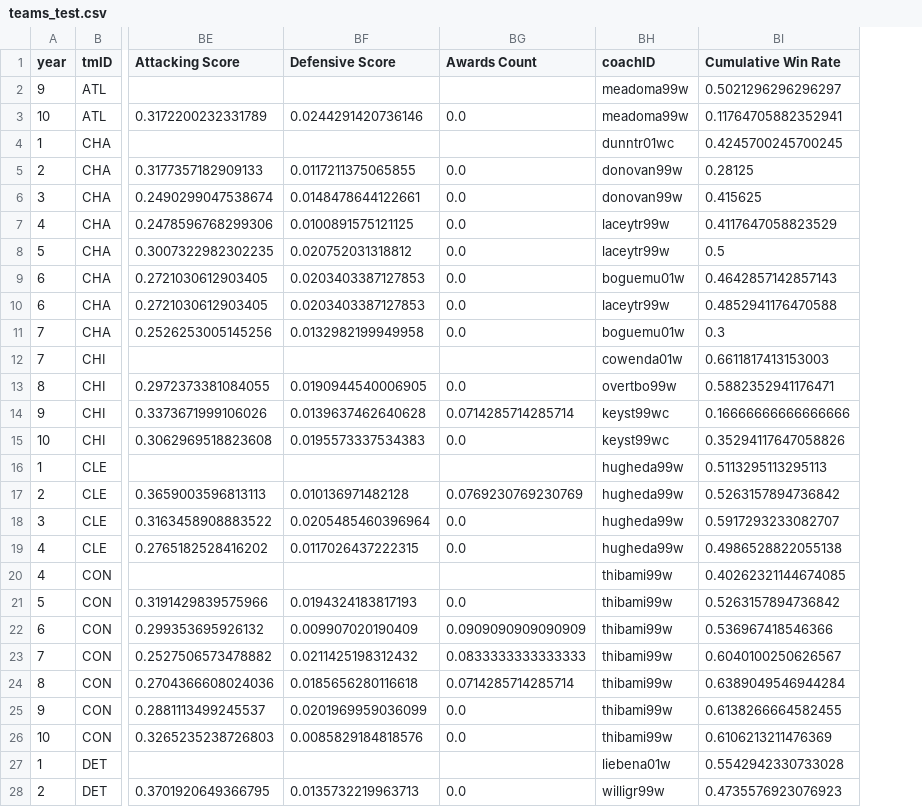
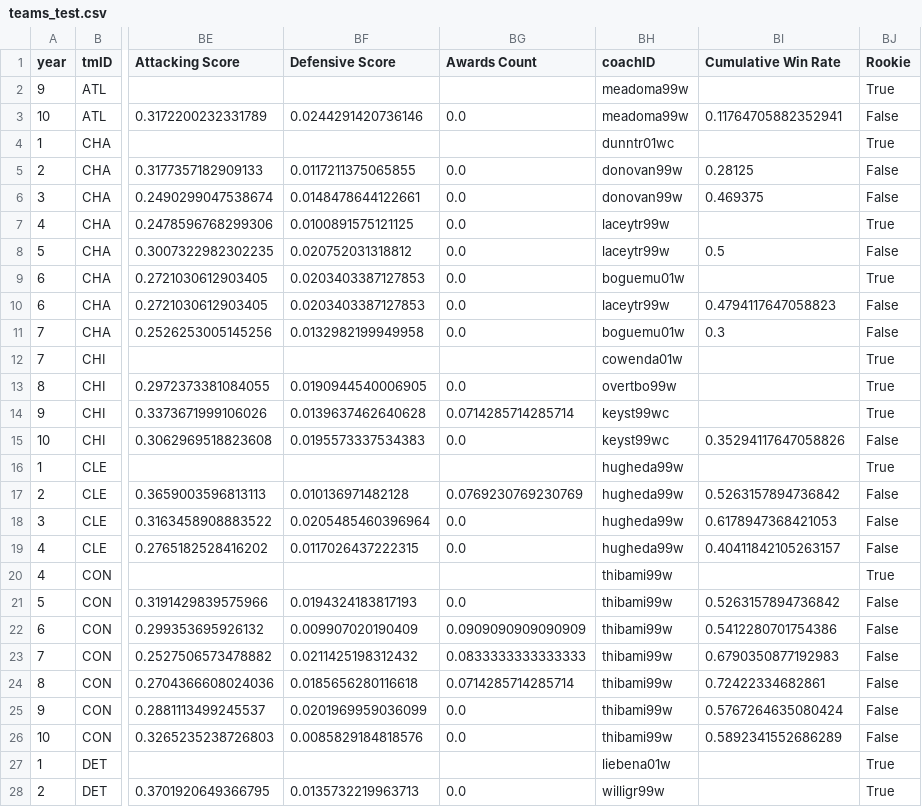
Before and after one commit to sirkotal/feup-ac, a CSV file: dataset/processed/teams_test.csv, drawn as a sheet; only a part is shown, gaps mark what is left out; the diff covers the shown part only; the diff names each change by its address in the sheet, - before the commit and + after, or states it on an @@ line.

Commit message:
coaches cumulative weighted

```diff
--- a/dataset/processed/teams_test.csv
+++ b/dataset/processed/teams_test.csv
+column BJ (Rookie), rows 2-28: True | False | True | False | False | True | False | True | False | False | True | True | True | False | True | False | False | False | True | False | False | False | False | False | False | True | True
-BI2 (Cumulative Win Rate): 0.5021296296296297
+BI2 (Cumulative Win Rate): (empty)
-BI4 (Cumulative Win Rate): 0.4245700245700245
+BI4 (Cumulative Win Rate): (empty)
-BI6 (Cumulative Win Rate): 0.415625
+BI6 (Cumulative Win Rate): 0.469375
-BI7 (Cumulative Win Rate): 0.4117647058823529
+BI7 (Cumulative Win Rate): (empty)
-BI9 (Cumulative Win Rate): 0.4642857142857143
+BI9 (Cumulative Win Rate): (empty)
-BI10 (Cumulative Win Rate): 0.4852941176470588
+BI10 (Cumulative Win Rate): 0.4794117647058823
-BI12 (Cumulative Win Rate): 0.6611817413153003
+BI12 (Cumulative Win Rate): (empty)
-BI13 (Cumulative Win Rate): 0.5882352941176471
+BI13 (Cumulative Win Rate): (empty)
-BI14 (Cumulative Win Rate): 0.16666666666666666
+BI14 (Cumulative Win Rate): (empty)
-BI16 (Cumulative Win Rate): 0.5113295113295113
+BI16 (Cumulative Win Rate): (empty)
-BI18 (Cumulative Win Rate): 0.5917293233082707
+BI18 (Cumulative Win Rate): 0.6178947368421053
-BI19 (Cumulative Win Rate): 0.4986528822055138
+BI19 (Cumulative Win Rate): 0.40411842105263157
-BI20 (Cumulative Win Rate): 0.40262321144674085
+BI20 (Cumulative Win Rate): (empty)
-BI22 (Cumulative Win Rate): 0.536967418546366
+BI22 (Cumulative Win Rate): 0.5412280701754386
-BI23 (Cumulative Win Rate): 0.6040100250626567
+BI23 (Cumulative Win Rate): 0.6790350877192983
-BI24 (Cumulative Win Rate): 0.6389049546944284
+BI24 (Cumulative Win Rate): 0.72422334682861
-BI25 (Cumulative Win Rate): 0.6138266664582455
+BI25 (Cumulative Win Rate): 0.5767264635080424
-BI26 (Cumulative Win Rate): 0.6106213211476369
+BI26 (Cumulative Win Rate): 0.5892341552686289
-BI27 (Cumulative Win Rate): 0.5542942330733028
+BI27 (Cumulative Win Rate): (empty)
-BI28 (Cumulative Win Rate): 0.4735576923076923
+BI28 (Cumulative Win Rate): (empty)
```
Also changed, not shown: 104 edited cells elsewhere in this file, 3 other files.
